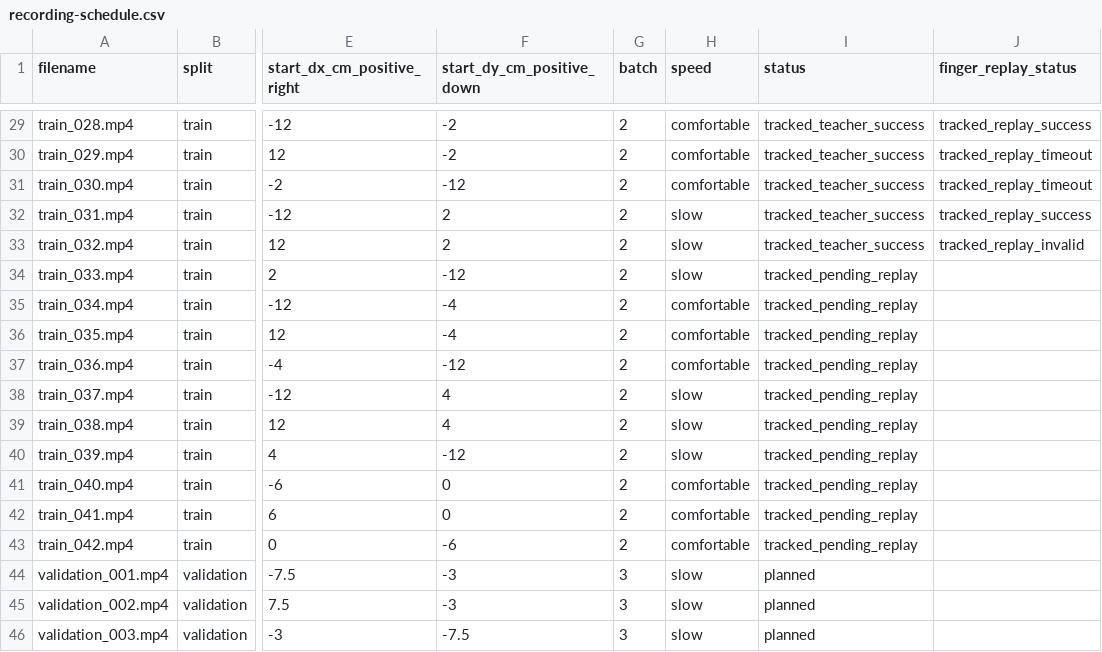
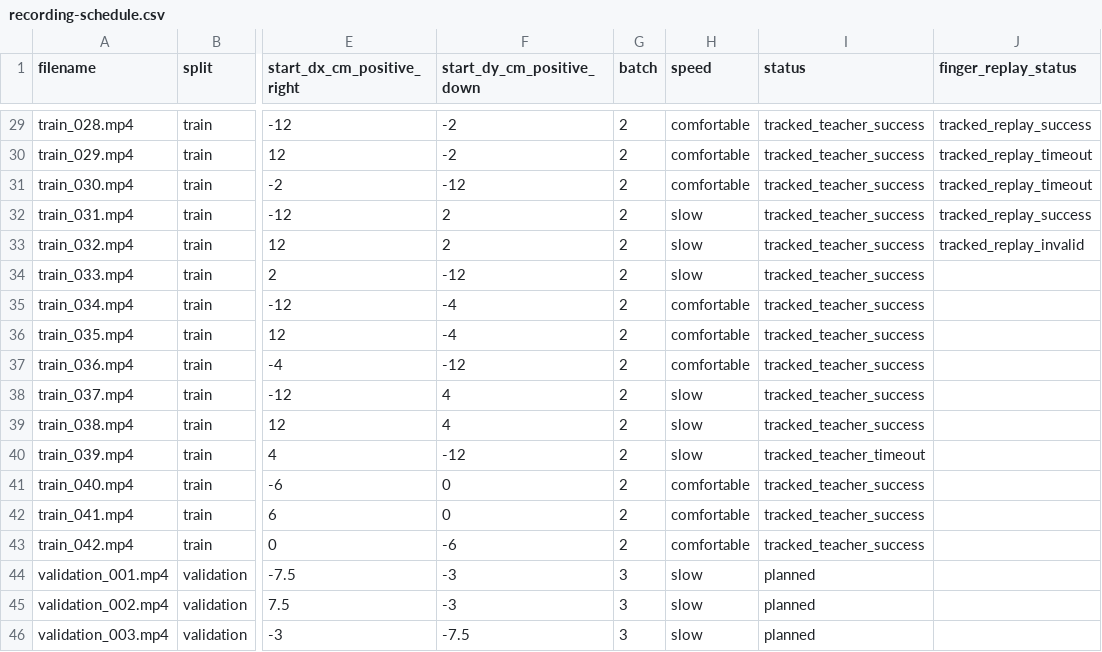
Before and after one commit to Valkyrri025/Human-guided-manipulation, a CSV file: docs/recording-schedule.csv, drawn as a sheet; only a part is shown, gaps mark what is left out; the diff names each change by its address in the sheet, - before the commit and + after, or states it on an @@ line.

Commit message:
Replay final training batch and index 37 validated teacher rollouts

```diff
--- a/docs/recording-schedule.csv
+++ b/docs/recording-schedule.csv
-I34:I39 (status): tracked_pending_replay
+I34:I39 (status): tracked_teacher_success
-I40 (status): tracked_pending_replay
+I40 (status): tracked_teacher_timeout
-I41:I43 (status): tracked_pending_replay
+I41:I43 (status): tracked_teacher_success
```
Also changed, not shown: 39 other files.
